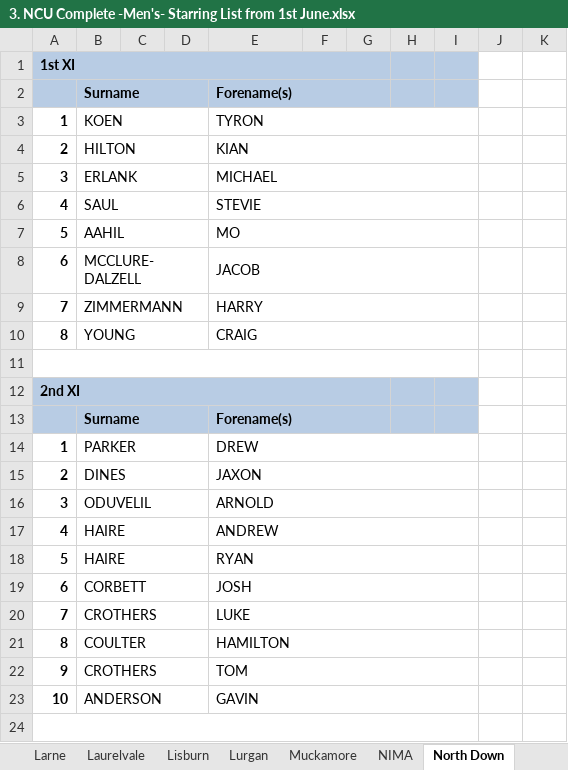
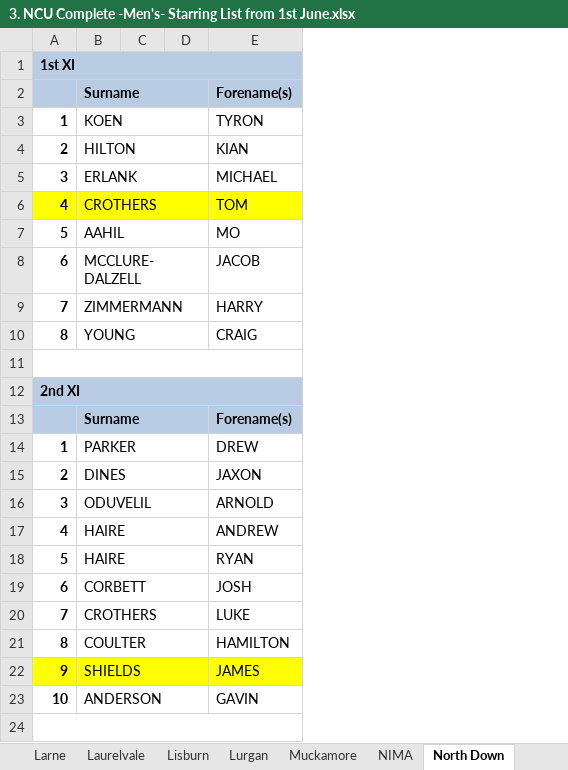
Before and after one commit to wyliemckinty/NCU-Cricket-Stats, an Excel workbook: 3. NCU Complete -Men's- Starring List from 1st June.xlsx, sheet North Down, drawn as a sheet; only a part is shown; values as stored, in another font and other column widths than the file's, no borders; the diff covers the shown part only; the diff names each change by its address in the sheet, - before the commit and + after, or states it on an @@ line.

```diff
--- a/3. NCU Complete -Men's- Starring List from 1st June.xlsx (sheet North Down)
+++ b/3. NCU Complete -Men's- Starring List from 1st June.xlsx (sheet North Down)
-column F, empty
-column G, empty
-column H, empty
-column I, empty
-column J, empty
-column K, empty
-E2:G2 merged
-E3:I3 merged
-E4:I4 merged
-E5:I5 merged
-A6:E6 fill: none
+A6:E6 fill: #FFFF00
-B6: SAUL
+B6: CROTHERS
-E6: STEVIE
+E6: TOM
-E6:I6 merged
-E7:I7 merged
-E8:I8 merged
-E9:I9 merged
-E10:I10 merged
-E13:G13 merged
-E14:I14 merged
-E15:I15 merged
-E16:I16 merged
-E17:I17 merged
-E18:I18 merged
-E19:I19 merged
-E20:I20 merged
-E21:I21 merged
-A22:E22 fill: none
+A22:E22 fill: #FFFF00
-B22: CROTHERS
+B22: SHIELDS
-E22: TOM
+E22: JAMES
-E22:I22 merged
-E23:I23 merged
```
Also changed, not shown: 2 edited cells, cell formats and merged cells elsewhere in this sheet, sheet BISC, sheet Amigos Belfast, sheet Armagh, sheet Dungannon, sheet Saintfield, 1. NCU_Registered_Players.xlsx.
